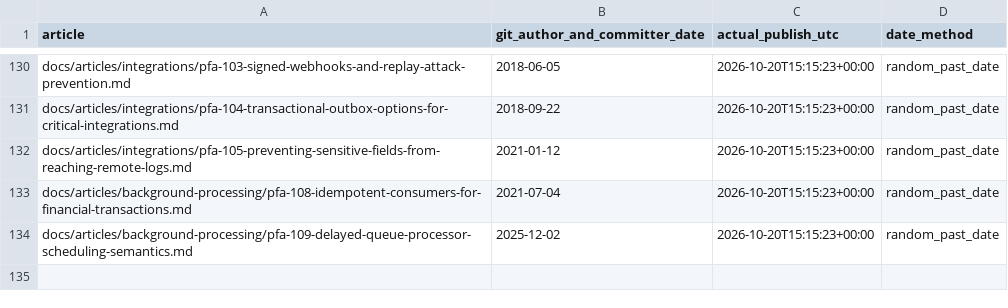
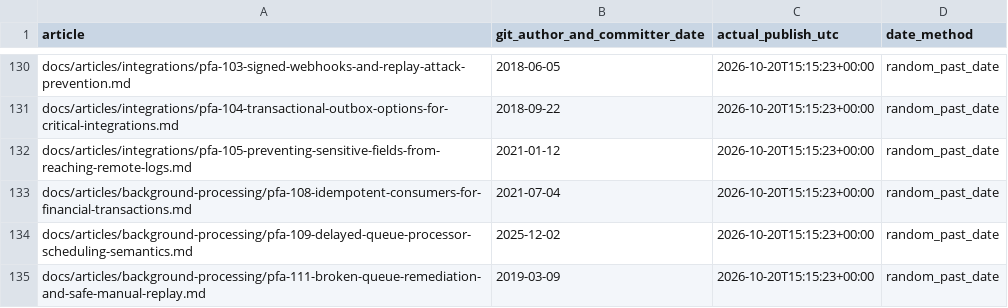
Before and after one commit to chandransandeep/pega-feature-atlas, a TSV file: docs/commit-date-register.tsv, drawn as a sheet; only a part is shown, gaps mark what is left out; the diff names each change by its address in the sheet, - before the commit and + after, or states it on an @@ line.

Commit message:
Publish PFA-111: pfa-111-broken-queue-remediation-and-safe-manual-replay

```diff
--- a/docs/commit-date-register.tsv
+++ b/docs/commit-date-register.tsv
+row 135: docs/articles/background-processing/pfa-111-broken-queue-remediation-and-safe-manual-replay.md | 2019-03-09 | 2026-10-20T15:15:23+00:00 | random_past_date
```
Also changed, not shown: 3 other files.
